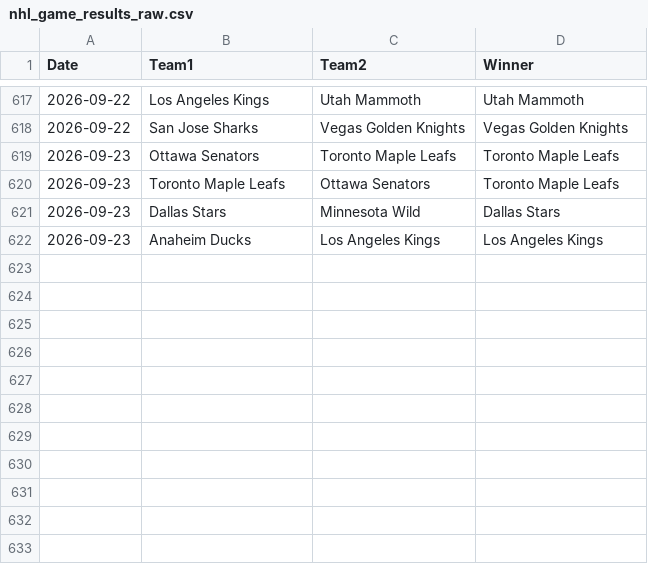
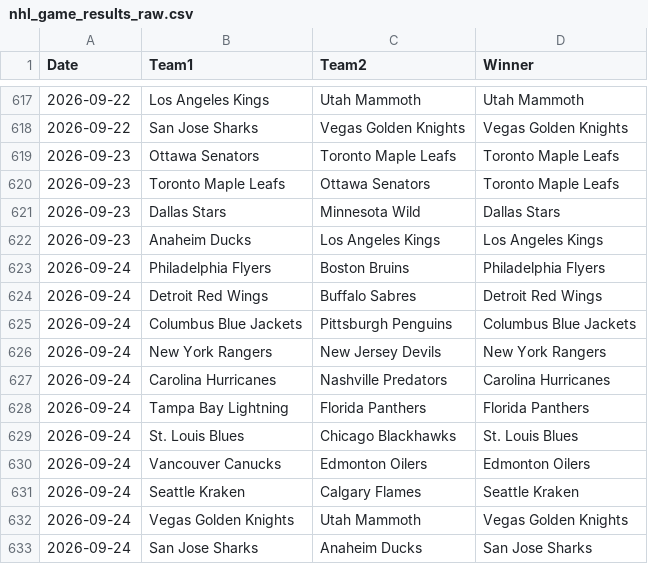
Before and after one commit to AHarper413/bether-website, a CSV file: pipeline/nhl_game_results_raw.csv, drawn as a sheet; only a part is shown, gaps mark what is left out.

```diff
--- a/pipeline/nhl_game_results_raw.csv
+++ b/pipeline/nhl_game_results_raw.csv
@@ -622 +622,12 @@ Date,Team1,Team2,Winner
 2026-09-23,Anaheim Ducks,Los Angeles Kings,Los Angeles Kings
+2026-09-24,Philadelphia Flyers,Boston Bruins,Philadelphia Flyers
+2026-09-24,Detroit Red Wings,Buffalo Sabres,Detroit Red Wings
+2026-09-24,Columbus Blue Jackets,Pittsburgh Penguins,Columbus Blue Jackets
+2026-09-24,New York Rangers,New Jersey Devils,New York Rangers
+2026-09-24,Carolina Hurricanes,Nashville Predators,Carolina Hurricanes
+2026-09-24,Tampa Bay Lightning,Florida Panthers,Florida Panthers
+2026-09-24,St. Louis Blues,Chicago Blackhawks,St. Louis Blues
+2026-09-24,Vancouver Canucks,Edmonton Oilers,Edmonton Oilers
+2026-09-24,Seattle Kraken,Calgary Flames,Seattle Kraken
+2026-09-24,Vegas Golden Knights,Utah Mammoth,Vegas Golden Knights
+2026-09-24,San Jose Sharks,Anaheim Ducks,San Jose Sharks
```
Also changed, not shown: 1 other file.
